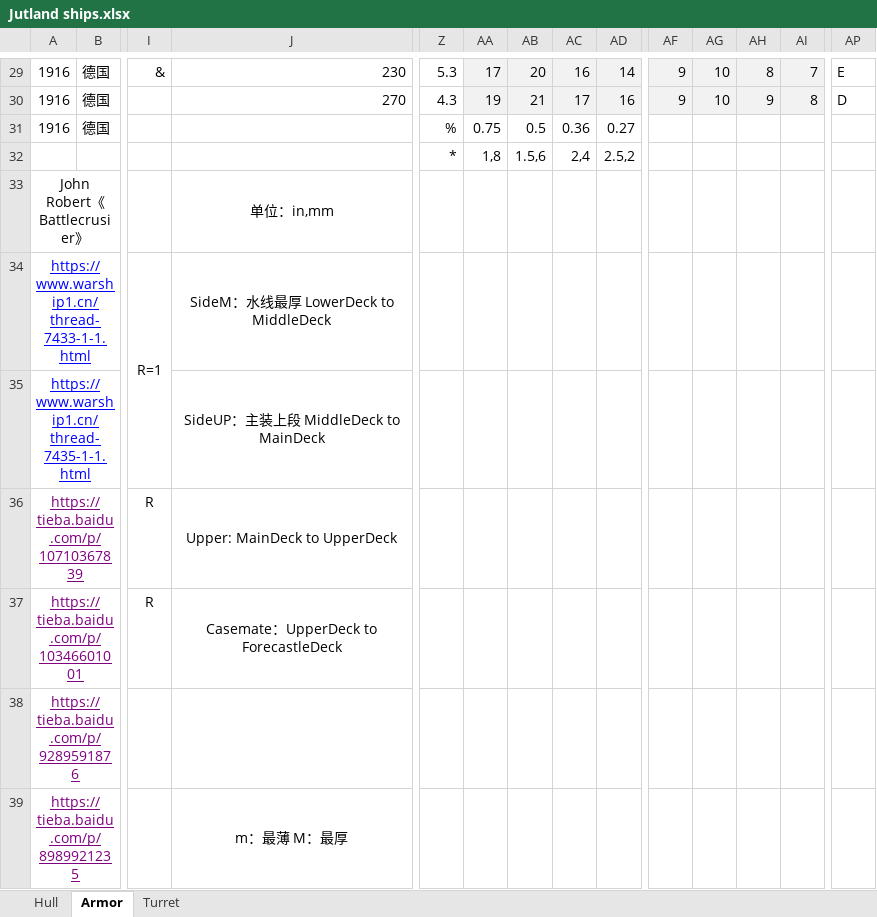
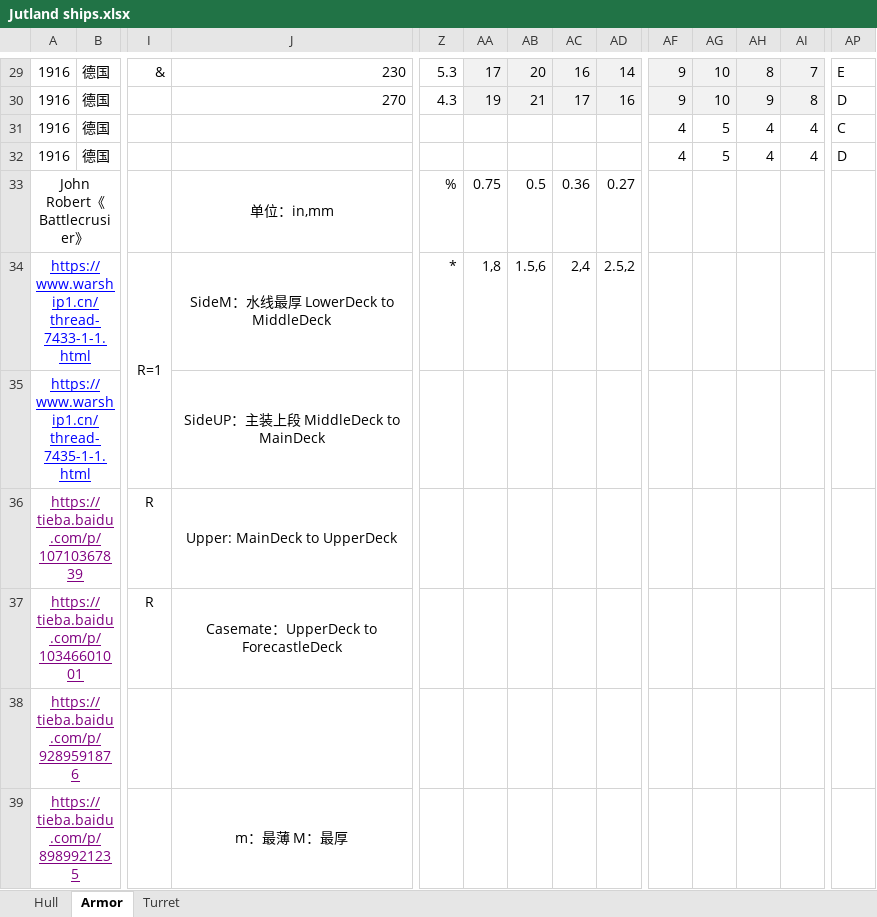
Before and after one commit to Tdnh80/AH-Jutland-1974-Fan-Remake, an Excel workbook: WorkBook/Jutland ships.xlsx, sheet Armor, drawn as a sheet; only a part is shown, gaps mark what is left out; values as stored, in another font and other column widths than the file's, no borders; removed rows and columns are numbered as before the commit, all else as after; rows hold the shown columns only; the diff names each change by its address in the sheet, - before the commit and + after, or states it on an @@ line.

```diff
--- a/WorkBook/Jutland ships.xlsx (sheet Armor)
+++ b/WorkBook/Jutland ships.xlsx (sheet Armor)
-Z31: %
+Z31: (empty)
-AA31: 0.75
+AA31: (empty)
-AB31: 0.5
+AB31: (empty)
-AC31: 0.36
+AC31: (empty)
-AD31: 0.27
+AD31: (empty)
-AF31: (empty)
+AF31: 4
-AG31: (empty)
+AG31: 5
-AH31: (empty)
+AH31: 4
-AI31: (empty)
+AI31: 4
-AP31: (empty)
+AP31: C
+row 32: 1916 | 德国 |  |  |  |  |  |  |  | 4 | 5 | 4 | 4 | D
+row 33: John Robert《Battlecrusier》 |  |  | 单位：in,mm | % | 0.75 | 0.5 | 0.36 | 0.27
-A34: (empty)
+A34: https://www.warship1.cn/thread-7433-1-1.html
+A34:F34 merged
-I34: (empty)
+I34: R=1
+I34:I35 merged
-J34: (empty)
+J34: SideM：水线最厚 LowerDeck to MiddleDeck
+J34:V34 merged
-row 33: John Robert《Battlecrusier》 |  |  | 单位：in,mm
-row 34: https://www.warship1.cn/thread-7433-1-1.html |  | R=1 | SideM：水线最厚 LowerDeck to MiddleDeck
```
Also changed, not shown: sheet Hull, WorkBook/工作簿1.xlsx, 18 other files.
